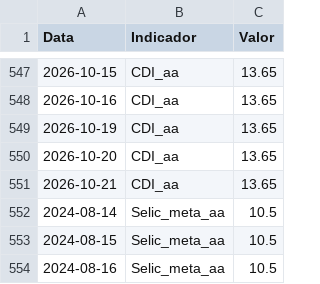
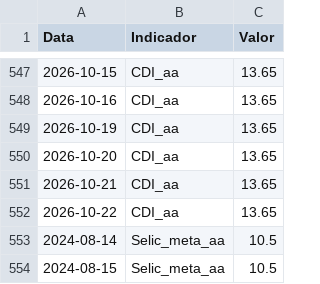
Before and after one commit to GuiVeiga04/Site-Analise-FIIs, a CSV file: base_indicadores.csv, drawn as a sheet; only a part is shown, gaps mark what is left out; the shorter side is filled out with more unchanged rows; the diff names each change by its address in the sheet, - before the commit and + after, or states it on an @@ line.

```diff
--- a/base_indicadores.csv
+++ b/base_indicadores.csv
+row 552: 2026-10-22 | CDI_aa | 13.65
```
Also changed, not shown: base_fiis_dividendos.csv, 1 other file.
